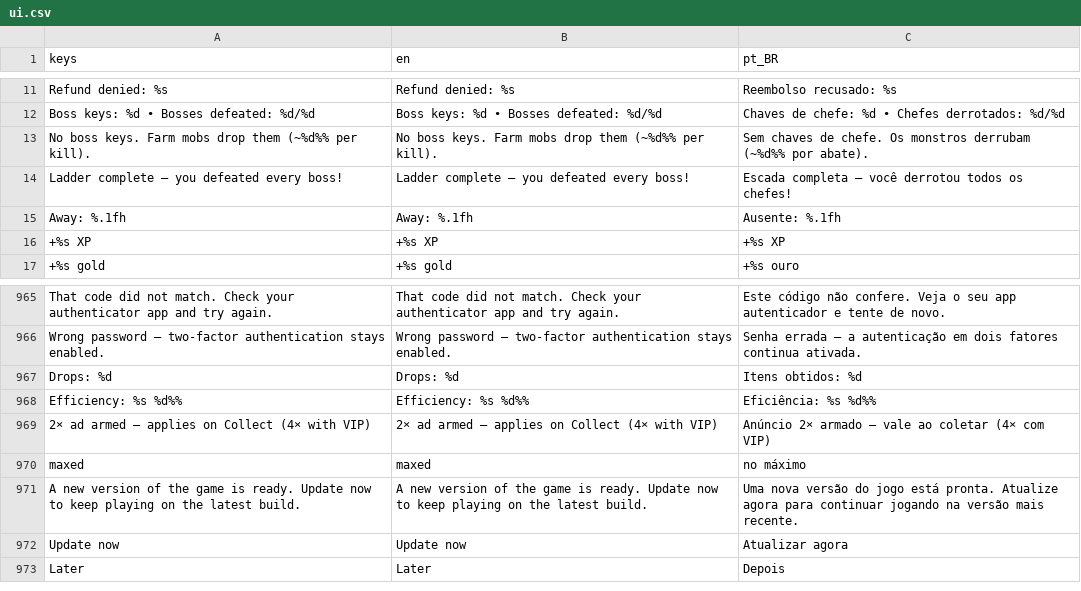
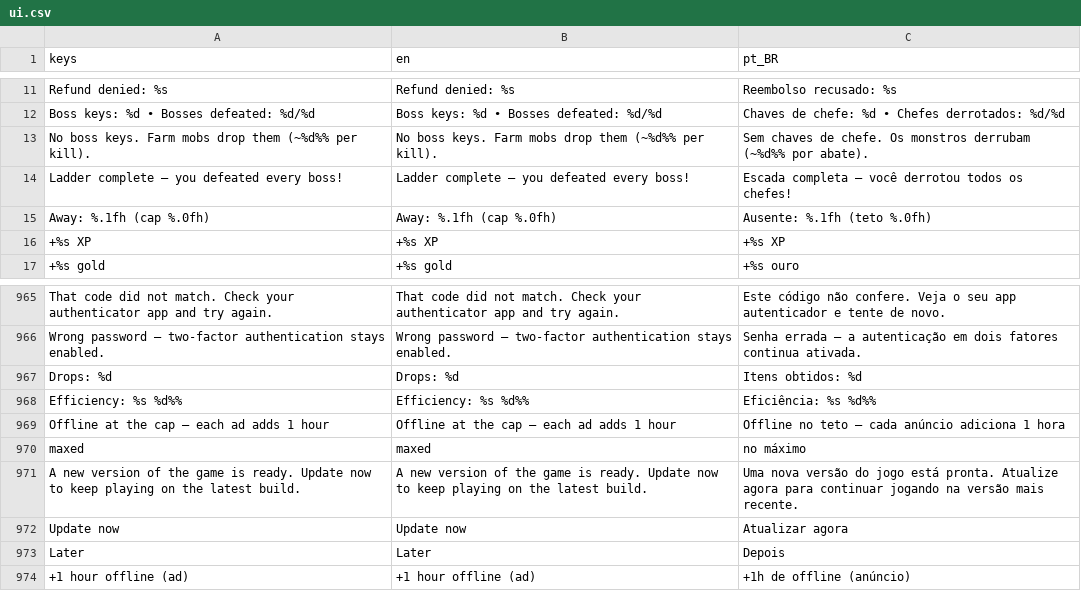
Before and after one commit to docerol/shambleta, a CSV file: data/i18n/ui.csv, drawn as a sheet; only a part is shown, gaps mark what is left out.

Commit message:
Anúncio compra hora de offline, e a vitrine mostra só o que é entregável
O F2P coletava até 8 h parado e o anúncio dobrava o loot. Agora o teto de
coleta é 1 h e cada anúncio soma 1 h até 6 h por dia, com a janela de 24 h
reiniciando a contagem; VIP 1 troca o anúncio por 24 h de coleta e VIP 2
fica com o 2× que era do anúncio. O cap global de 6 vistas/dia saiu porque
anúncio disponível tem que ser mostrável, e os caps por placement (baú 1,
chave de chefe 2) ficaram.

A vitrine parou de oferecer o que não entrega. `Storefront.gd` concentra a
política — saiu do `EconomyCatalog.gd` por causa do teto de 800 linhas — e
as duas assinaturas somem da lista quando não há temporada ativa. No
nativo o checkout vira rótulo ("compra apenas na versão web") com o botão
desabilitado, em vez de uma intent que o sandbox responde 403. Os títulos
"pending entitlements" do `paid_catalog.json` viraram o entregável real.

Evidência do run que sustenta este commit: `./scripts/test.sh all` com
`ALL_EXIT=0` nos 9 gates (idle 2327/0, companion 170/0, security 47, refund
CLI 12), export Web em 36 MiB de primeiro-load com QA de navegador
`10 checks, 0 failures`, e as três janelas abertas de fato num render
headless — loja com 8 botões e zero assinatura, AFK em 4 h/4 h com o botão
+1 h ativo, cosméticos com 1 comprável. Cinco ponteiros de evidência que a
régua não lê (dois em corrente de vírgula, um em parêntese sem backtick)
foram re-apontados e a cobertura re-medida: 161 ocorrências, 159
resolvendo contra a árvore. O primeiro run de nove gates derrubou no e2e
com `exit=124` depois de imprimir `0 failures` — saída atrasada, o harness
solo fecha em 2,2 s contra o cap de 120 s, 4/4; ficou registrado.

Desvio do plano aprovado: o lock settle→record→verify do §1e não foi
implementado, porque o mutex travado no caminho do settle arrisca deadlock
sem ganho nenhum de exclusão; ficou re-leitura verificada + `ad_persist`.

```diff
--- a/data/i18n/ui.csv
+++ b/data/i18n/ui.csv
@@ -14,3 +14,3 @@ keys,en,pt_BR
 "Ladder complete — you defeated every boss!","Ladder complete — you defeated every boss!","Escada completa — você derrotou todos os chefes!"
-"Away: %.1fh","Away: %.1fh","Ausente: %.1fh"
+"Away: %.1fh (cap %.0fh)","Away: %.1fh (cap %.0fh)","Ausente: %.1fh (teto %.0fh)"
 "+%s XP","+%s XP","+%s XP"
@@ -968,3 +968,3 @@ keys,en,pt_BR
 "Efficiency: %s %d%%","Efficiency: %s %d%%","Eficiência: %s %d%%"
-"2× ad armed — applies on Collect (4× with VIP)","2× ad armed — applies on Collect (4× with VIP)","Anúncio 2× armado — vale ao coletar (4× com VIP)"
+"Offline at the cap — each ad adds 1 hour","Offline at the cap — each ad adds 1 hour","Offline no teto — cada anúncio adiciona 1 hora"
 "maxed","maxed","no máximo"
@@ -973 +973,2 @@ keys,en,pt_BR
 "Later","Later","Depois"
+"+1 hour offline (ad)","+1 hour offline (ad)","+1h de offline (anúncio)"
```
Also changed, not shown: 27 other files.
